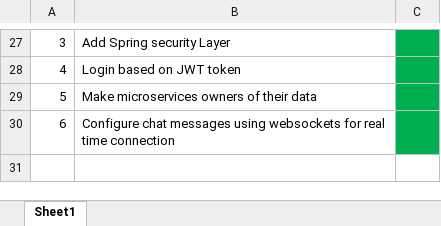
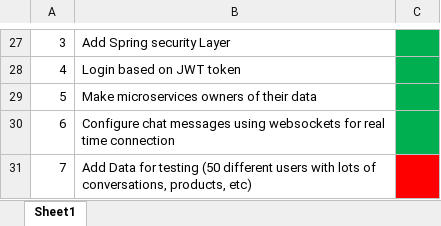
Before and after one commit to AlexandruOlteanu/SwapIt, an Excel workbook: files/documentation/Backend Functionalities.xlsx, sheet Sheet1, drawn as a sheet; only a part is shown, gaps mark what is left out; values as stored, in another font and other column widths than the file's, no borders; ↵ is a line break in a cell; the diff names each change by its address in the sheet, - before the commit and + after, or states it on an @@ line.

Commit message:
added backend functionality tasks tracker documentation

```diff
--- a/files/documentation/Backend Functionalities.xlsx (sheet Sheet1)
+++ b/files/documentation/Backend Functionalities.xlsx (sheet Sheet1)
+row 31: 7 | Add Data for testing (50 different users with lots of ↵ conversations, products, etc)
```
